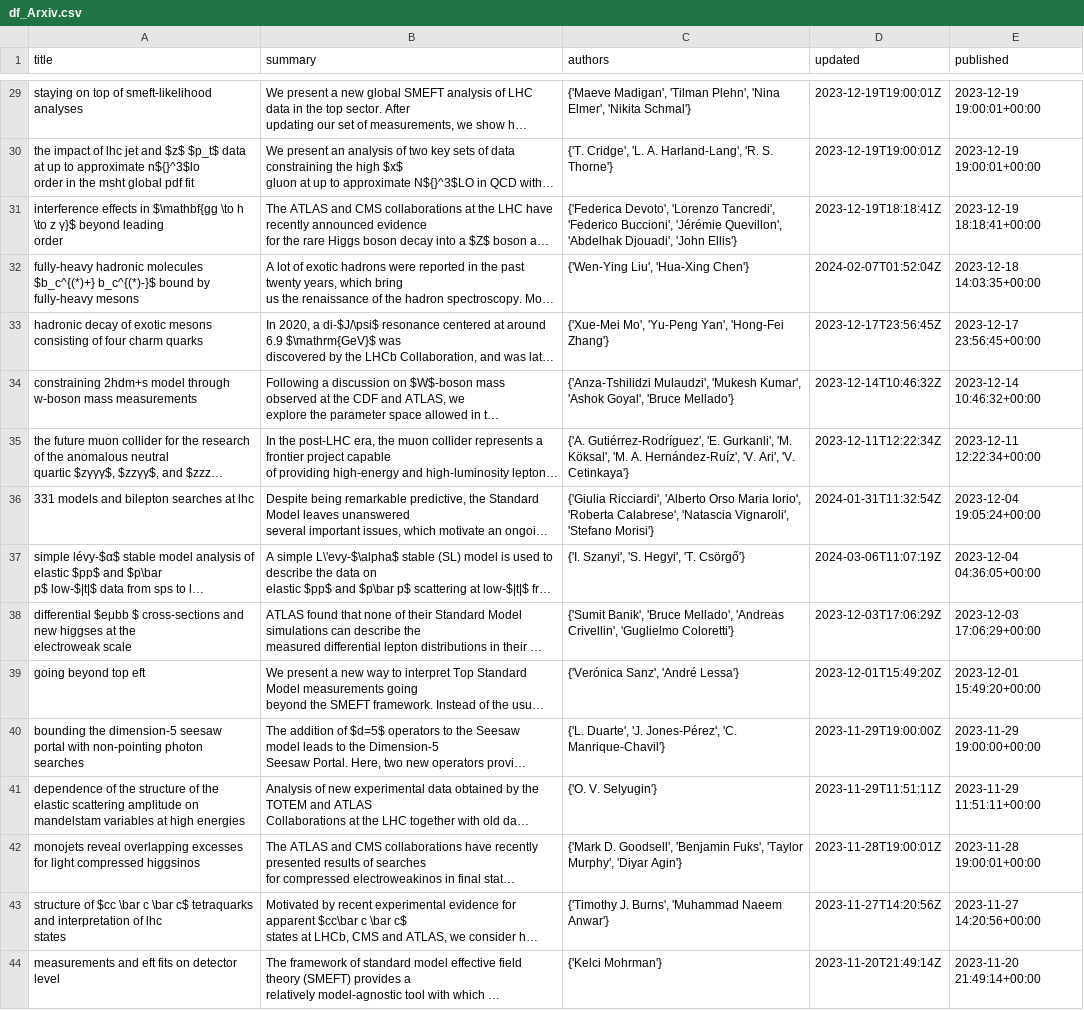
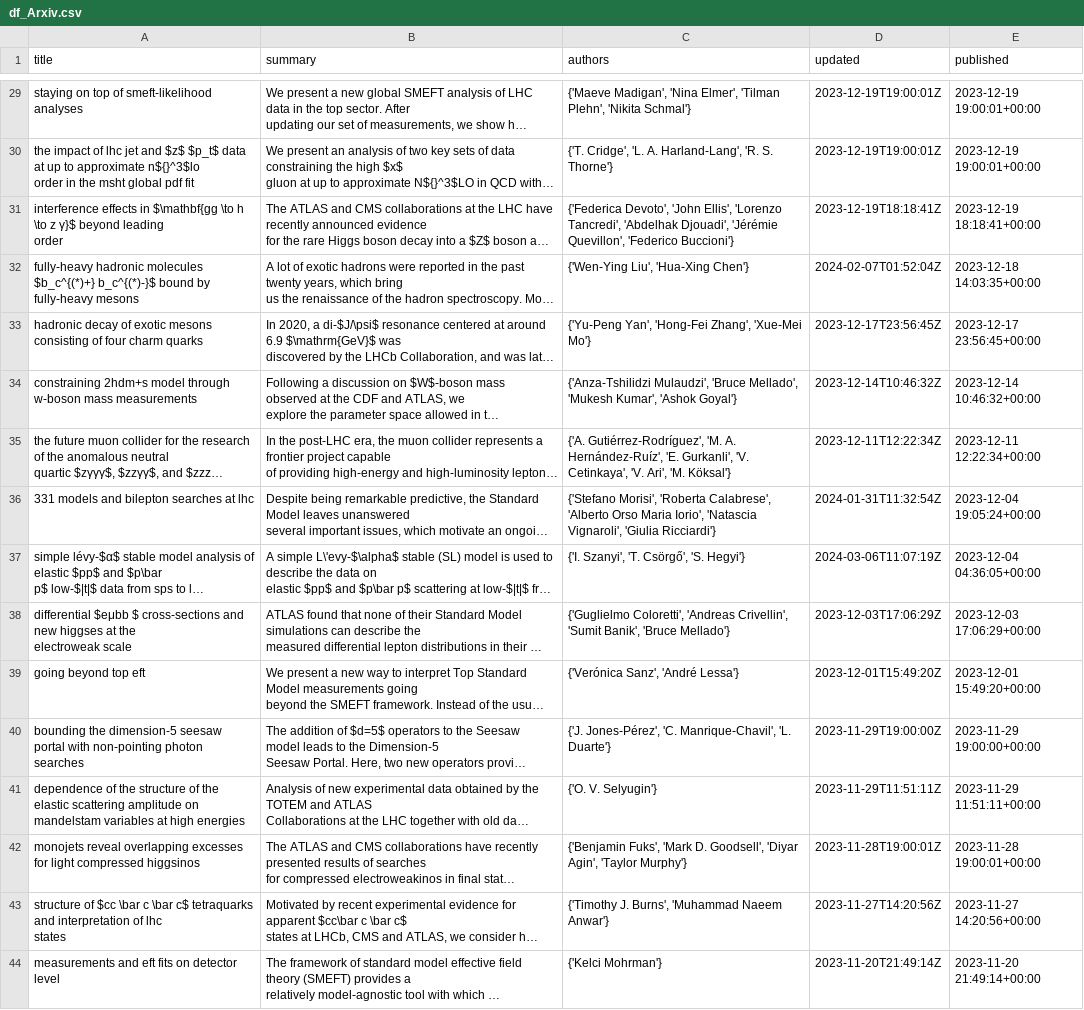
Before and after one commit to KonieAlKhoury/HEP-ArXiv-Articles, a CSV file: df_Arxiv.csv, drawn as a sheet; only a part is shown, gaps mark what is left out; long unchanged cells end in …; the diff covers the shown part only; the diff names each change by its address in the sheet, - before the commit and + after, or states it on an @@ line.

```diff
--- a/df_Arxiv.csv
+++ b/df_Arxiv.csv
-C29 (authors): {'Maeve Madigan', 'Tilman Plehn', 'Nina Elmer', 'Nikita Schmal'}
+C29 (authors): {'Maeve Madigan', 'Nina Elmer', 'Tilman Plehn', 'Nikita Schmal'}
-C31 (authors): {'Federica Devoto', 'Lorenzo Tancredi', 'Federico Buccioni', 'Jérémie Quevillon', 'Abdelhak Djouadi', 'John Ellis'}
+C31 (authors): {'Federica Devoto', 'John Ellis', 'Lorenzo Tancredi', 'Abdelhak Djouadi', 'Jérémie Quevillon', 'Federico Buccioni'}
-C33 (authors): {'Xue-Mei Mo', 'Yu-Peng Yan', 'Hong-Fei Zhang'}
+C33 (authors): {'Yu-Peng Yan', 'Hong-Fei Zhang', 'Xue-Mei Mo'}
-C34 (authors): {'Anza-Tshilidzi Mulaudzi', 'Mukesh Kumar', 'Ashok Goyal', 'Bruce Mellado'}
+C34 (authors): {'Anza-Tshilidzi Mulaudzi', 'Bruce Mellado', 'Mukesh Kumar', 'Ashok Goyal'}
-C35 (authors): {'A. Gutiérrez-Rodríguez', 'E. Gurkanli', 'M. Köksal', 'M. A. Hernández-Ruíz', 'V. Ari', 'V. Cetinkaya'}
+C35 (authors): {'A. Gutiérrez-Rodríguez', 'M. A. Hernández-Ruíz', 'E. Gurkanli', 'V. Cetinkaya', 'V. Ari', 'M. Köksal'}
-C36 (authors): {'Giulia Ricciardi', 'Alberto Orso Maria Iorio', 'Roberta Calabrese', 'Natascia Vignaroli', 'Stefano Morisi'}
+C36 (authors): {'Stefano Morisi', 'Roberta Calabrese', 'Alberto Orso Maria Iorio', 'Natascia Vignaroli', 'Giulia Ricciardi'}
-C37 (authors): {'I. Szanyi', 'S. Hegyi', 'T. Csörgő'}
+C37 (authors): {'I. Szanyi', 'T. Csörgő', 'S. Hegyi'}
-C38 (authors): {'Sumit Banik', 'Bruce Mellado', 'Andreas Crivellin', 'Guglielmo Coloretti'}
+C38 (authors): {'Guglielmo Coloretti', 'Andreas Crivellin', 'Sumit Banik', 'Bruce Mellado'}
-C40 (authors): {'L. Duarte', 'J. Jones-Pérez', 'C. Manrique-Chavil'}
+C40 (authors): {'J. Jones-Pérez', 'C. Manrique-Chavil', 'L. Duarte'}
-C42 (authors): {'Mark D. Goodsell', 'Benjamin Fuks', 'Taylor Murphy', 'Diyar Agin'}
+C42 (authors): {'Benjamin Fuks', 'Mark D. Goodsell', 'Diyar Agin', 'Taylor Murphy'}
```
Also changed, not shown: 133 edited cells elsewhere in this file, 4 other files.
